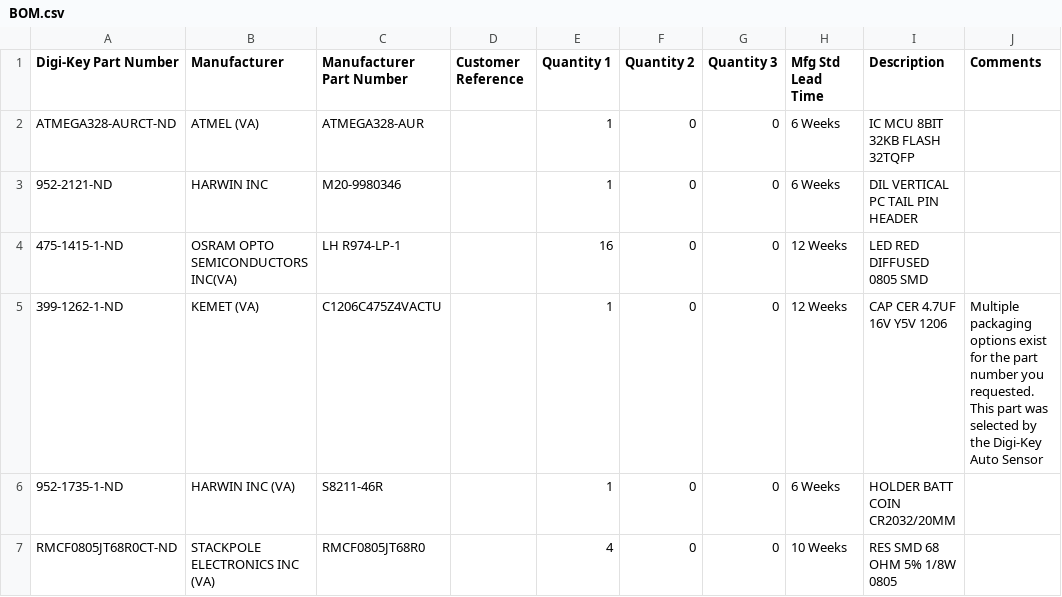
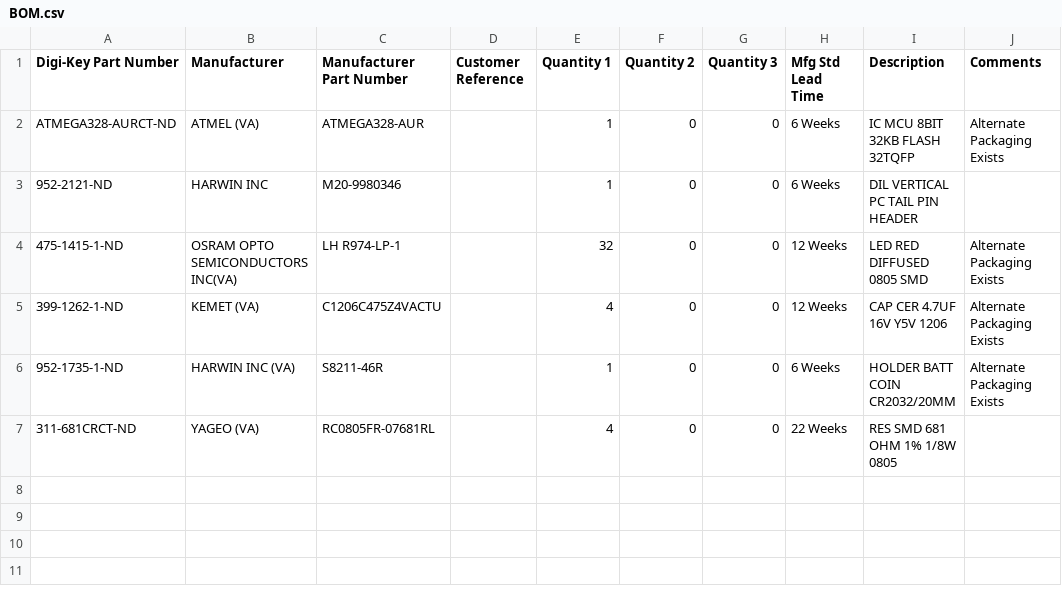
Before and after one commit to abetusk/8bitheart, a CSV file: BOM.csv, drawn as a sheet; only a part is shown; the diff names each change by its address in the sheet, - before the commit and + after, or states it on an @@ line.

```diff
--- a/BOM.csv
+++ b/BOM.csv
-J2 (Comments): (empty)
+J2 (Comments): Alternate Packaging Exists
-E4 (Quantity 1): 16
+E4 (Quantity 1): 32
-J4 (Comments): (empty)
+J4 (Comments): Alternate Packaging Exists
-E5 (Quantity 1): 1
+E5 (Quantity 1): 4
-J5 (Comments): Multiple packaging options exist for the part number you requested. This part was selected by the Digi-Key Auto Sensor
+J5 (Comments): Alternate Packaging Exists
-J6 (Comments): (empty)
+J6 (Comments): Alternate Packaging Exists
-A7 (Digi-Key Part Number): RMCF0805JT68R0CT-ND
+A7 (Digi-Key Part Number): 311-681CRCT-ND
-B7 (Manufacturer): STACKPOLE ELECTRONICS INC (VA)
+B7 (Manufacturer): YAGEO (VA)
-C7 (Manufacturer Part Number): RMCF0805JT68R0
+C7 (Manufacturer Part Number): RC0805FR-07681RL
-H7 (Mfg Std Lead Time): 10 Weeks
+H7 (Mfg Std Lead Time): 22 Weeks
-I7 (Description): RES SMD 68 OHM 5% 1/8W 0805
+I7 (Description): RES SMD 681 OHM 1% 1/8W 0805
```
Also changed, not shown: 1 other file.
